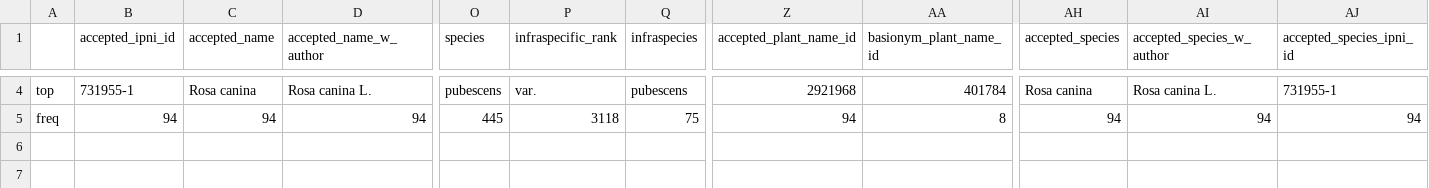
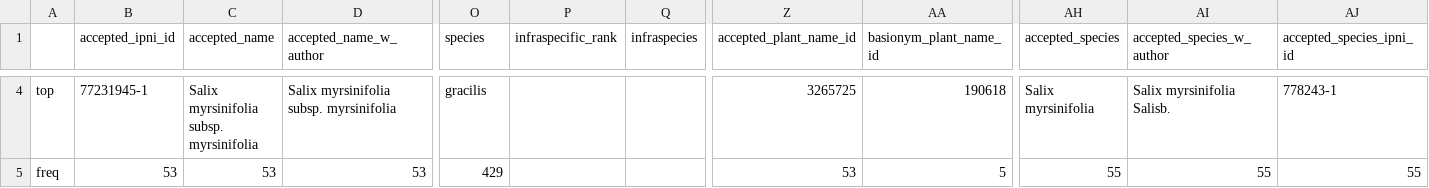
Before and after one commit to alrichardbollans/WCVPHomonyms, a CSV file: taxonomy_inputs/outputs/all_homonyms/non_accepted_homonyms_summary.csv, drawn as a sheet; only a part is shown, gaps mark what is left out; the diff covers the shown part only; the diff names each change by its address in the sheet, - before the commit and + after, or states it on an @@ line.

```diff
--- a/taxonomy_inputs/outputs/all_homonyms/non_accepted_homonyms_summary.csv
+++ b/taxonomy_inputs/outputs/all_homonyms/non_accepted_homonyms_summary.csv
-B4 (accepted_ipni_id): 731955-1
+B4 (accepted_ipni_id): 77231945-1
-C4 (accepted_name): Rosa canina
+C4 (accepted_name): Salix myrsinifolia subsp. myrsinifolia
-D4 (accepted_name_w_author): Rosa canina L.
+D4 (accepted_name_w_author): Salix myrsinifolia subsp. myrsinifolia
-O4 (species): pubescens
+O4 (species): gracilis
-P4 (infraspecific_rank): var.
+P4 (infraspecific_rank): (empty)
-Q4 (infraspecies): pubescens
+Q4 (infraspecies): (empty)
-Z4 (accepted_plant_name_id): 2921968
+Z4 (accepted_plant_name_id): 3265725
-AA4 (basionym_plant_name_id): 401784
+AA4 (basionym_plant_name_id): 190618
-AH4 (accepted_species): Rosa canina
+AH4 (accepted_species): Salix myrsinifolia
-AI4 (accepted_species_w_author): Rosa canina L.
+AI4 (accepted_species_w_author): Salix myrsinifolia Salisb.
-AJ4 (accepted_species_ipni_id): 731955-1
+AJ4 (accepted_species_ipni_id): 778243-1
-B5 (accepted_ipni_id): 94
+B5 (accepted_ipni_id): 53
-C5 (accepted_name): 94
+C5 (accepted_name): 53
-D5 (accepted_name_w_author): 94
+D5 (accepted_name_w_author): 53
-O5 (species): 445
+O5 (species): 429
-P5 (infraspecific_rank): 3118
+P5 (infraspecific_rank): (empty)
-Q5 (infraspecies): 75
+Q5 (infraspecies): (empty)
-Z5 (accepted_plant_name_id): 94
+Z5 (accepted_plant_name_id): 53
-AA5 (basionym_plant_name_id): 8
+AA5 (basionym_plant_name_id): 5
-AH5 (accepted_species): 94
+AH5 (accepted_species): 55
-AI5 (accepted_species_w_author): 94
+AI5 (accepted_species_w_author): 55
-AJ5 (accepted_species_ipni_id): 94
+AJ5 (accepted_species_ipni_id): 55
```
Also changed, not shown: 94 edited cells elsewhere in this file, taxonomy_inputs/outputs/all_homonyms/homonyms_summary.csv, taxonomy_inputs/outputs/ambiguous_homonyms/homonyms_summary.csv, 3 other files.
